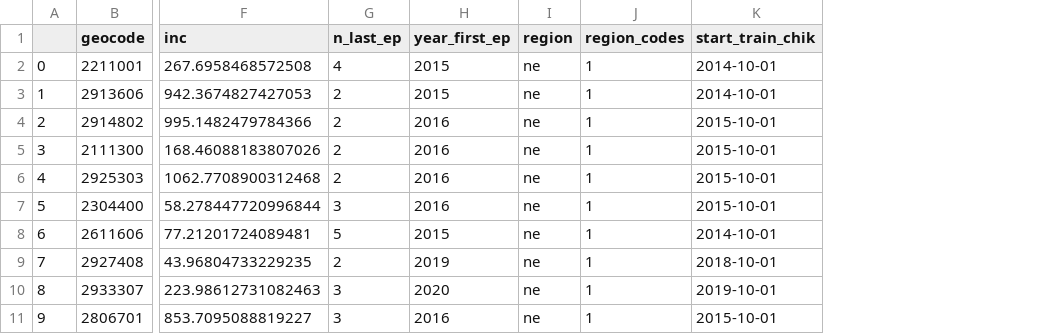
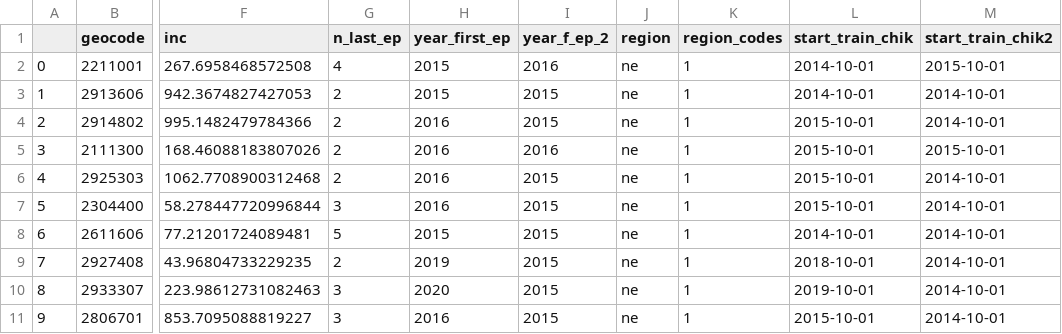
Before and after one commit to AlertaDengue/transfer-learning-forecast, a CSV file: notebooks/selected_cities.csv, drawn as a sheet; only a part is shown, gaps mark what is left out; the diff names each change by its address in the sheet, - before the commit and + after, or states it on an @@ line.

```diff
--- a/notebooks/selected_cities.csv
+++ b/notebooks/selected_cities.csv
+column I (year_f_ep_2), rows 2-11: 2016 | 2015 | 2015 | 2016 | 2015 | 2015 | 2015 | 2015 | 2015 | 2015
+column M (start_train_chik2), rows 2-11: 2015-10-01 | 2014-10-01 | 2014-10-01 | 2015-10-01 | 2014-10-01 | 2014-10-01 | 2014-10-01 | 2014-10-01 | 2014-10-01 | 2014-10-01
```
Also changed, not shown: 13 other files.
